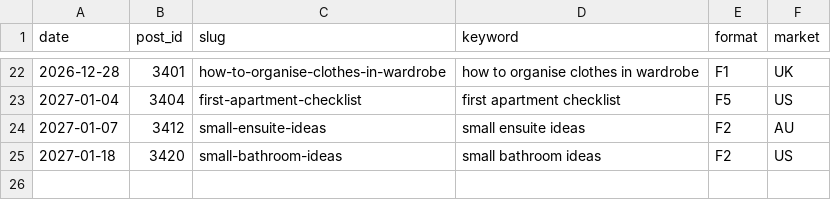
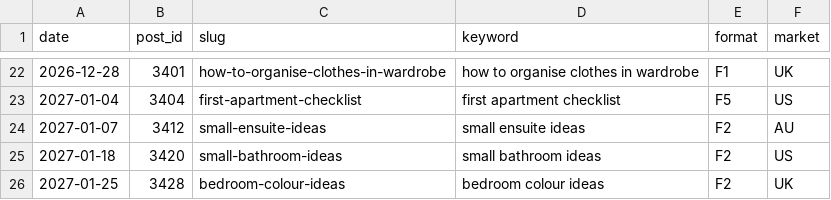
Before and after one commit to mohamedelber/dsh-pins, a CSV file: tools/formats/log.csv, drawn as a sheet; only a part is shown, gaps mark what is left out; the diff names each change by its address in the sheet, - before the commit and + after, or states it on an @@ line.

```diff
--- a/tools/formats/log.csv
+++ b/tools/formats/log.csv
+row 26: 2027-01-25 | 3428 | bedroom-colour-ideas | bedroom colour ideas | F2 | UK
```
Also changed, not shown: 2 other files.
